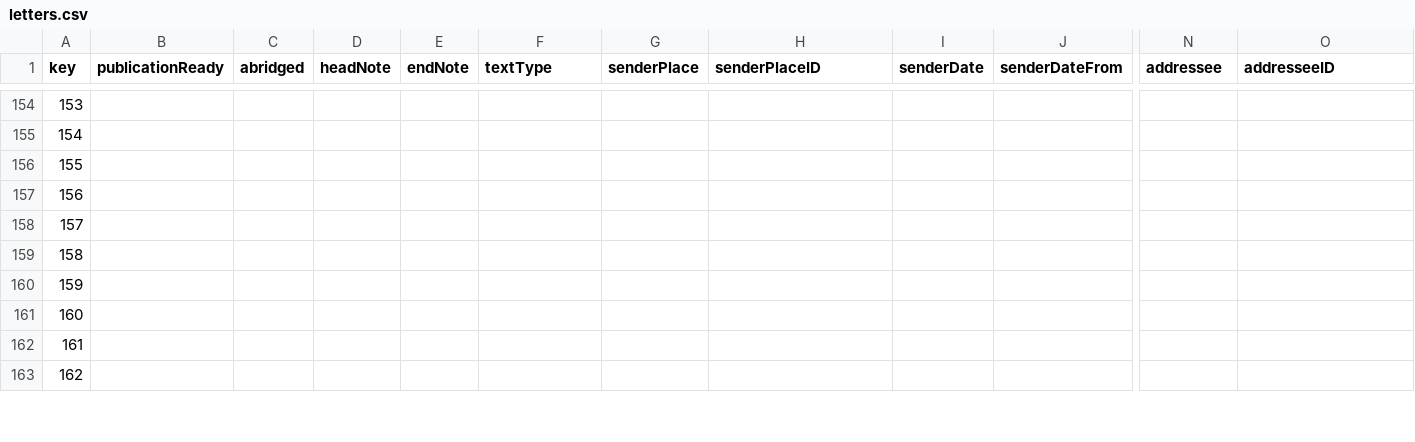
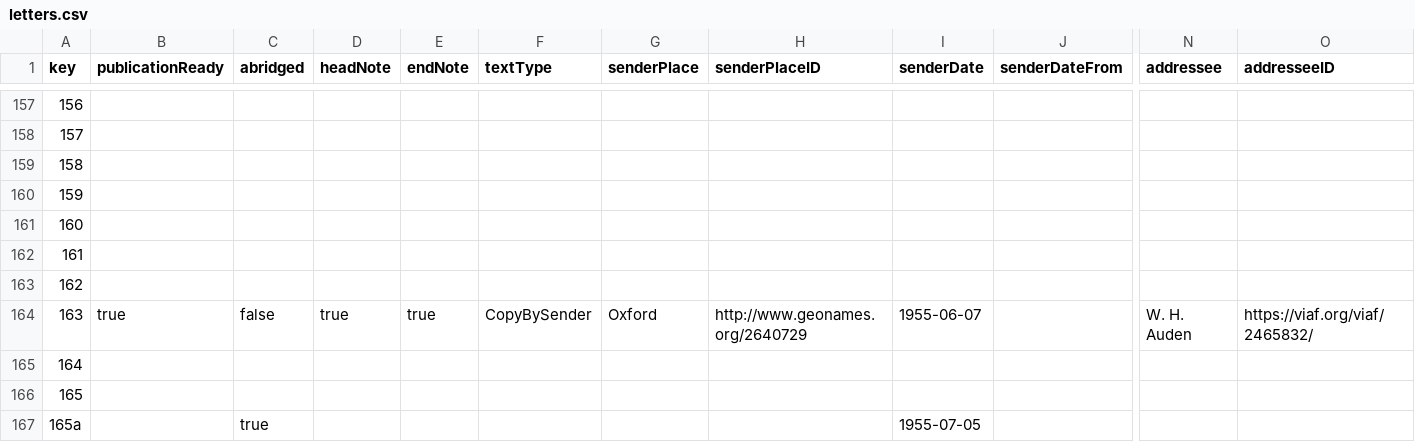
Before and after one commit to jjarosch/Tolkien-Letters-CMIF, a CSV file: src/letters.csv, drawn as a sheet; only a part is shown, gaps mark what is left out; addresses are those after the commit; rows hold the shown columns only; the diff covers the shown part only; the diff names each change by its address in the sheet, - before the commit and + after, or states it on an @@ line.

Commit message:
data input

```diff
--- a/src/letters.csv
+++ b/src/letters.csv
@@ column A (key) renumbered between rows 157 and 258 @@
+row 164: 163 | true | false | true | true | CopyBySender | Oxford | http://www.geonames.org/2640729 | 1955-06-07 |  | W. H. Auden | https://viaf.org/viaf/2465832/
-C167 (abridged): (empty)
+C167 (abridged): true
-I167 (senderDate): (empty)
+I167 (senderDate): 1955-07-05
```
Also changed, not shown: 4 added rows, 2 removed rows and 16 edited cells elsewhere in this file.
